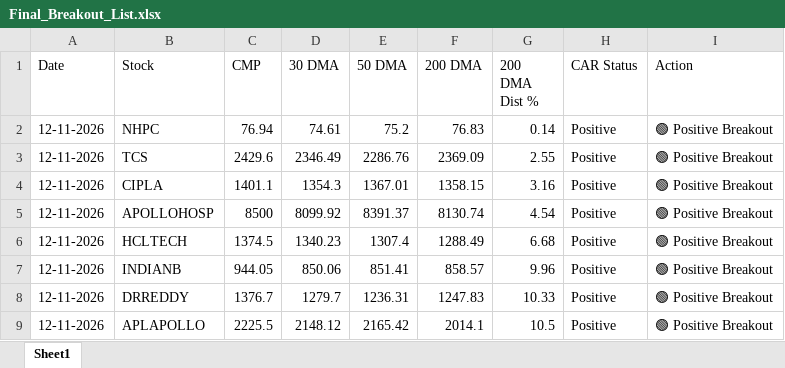
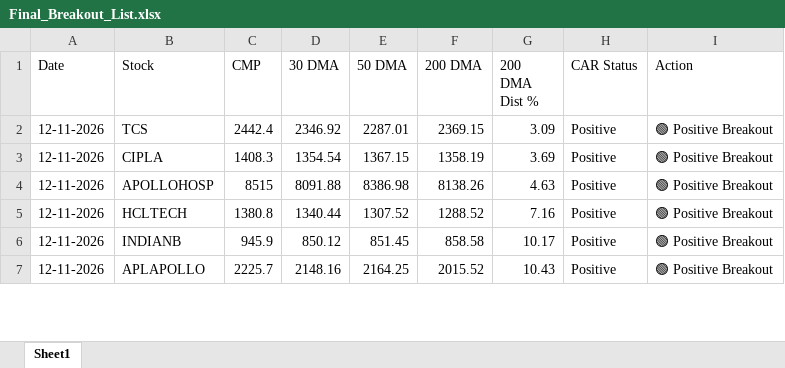
Before and after one commit to chiragkuk24/Final-Stocks, an Excel workbook: Final_Breakout_List.xlsx, sheet Sheet1, drawn as a sheet; only a part is shown; values as stored, in another font and other column widths than the file's, no borders; removed rows and columns are numbered as before the commit, all else as after; the diff covers the shown part only; the diff names each change by its address in the sheet, - before the commit and + after, or states it on an @@ line.

```diff
--- a/Final_Breakout_List.xlsx (sheet Sheet1)
+++ b/Final_Breakout_List.xlsx (sheet Sheet1)
-row 2: 12-11-2026 | NHPC | 76.94 | 74.61 | 75.2 | 76.83 | 0.14 | Positive | 🟢 Positive Breakout
-C2 (CMP): 2429.6
+C2 (CMP): 2442.4
-D2 (30 DMA): 2346.49
+D2 (30 DMA): 2346.92
-E2 (50 DMA): 2286.76
+E2 (50 DMA): 2287.01
-F2 (200 DMA): 2369.09
+F2 (200 DMA): 2369.15
-G2 (200 DMA Dist %): 2.55
+G2 (200 DMA Dist %): 3.09
-C3 (CMP): 1401.1
+C3 (CMP): 1408.3
-D3 (30 DMA): 1354.3
+D3 (30 DMA): 1354.54
-E3 (50 DMA): 1367.01
+E3 (50 DMA): 1367.15
-F3 (200 DMA): 1358.15
+F3 (200 DMA): 1358.19
-G3 (200 DMA Dist %): 3.16
+G3 (200 DMA Dist %): 3.69
-C4 (CMP): 8500
+C4 (CMP): 8515
-D4 (30 DMA): 8099.92
+D4 (30 DMA): 8091.88
-E4 (50 DMA): 8391.37
+E4 (50 DMA): 8386.98
-F4 (200 DMA): 8130.74
+F4 (200 DMA): 8138.26
-G4 (200 DMA Dist %): 4.54
+G4 (200 DMA Dist %): 4.63
-C5 (CMP): 1374.5
+C5 (CMP): 1380.8
-D5 (30 DMA): 1340.23
+D5 (30 DMA): 1340.44
-E5 (50 DMA): 1307.4
+E5 (50 DMA): 1307.52
-F5 (200 DMA): 1288.49
+F5 (200 DMA): 1288.52
-G5 (200 DMA Dist %): 6.68
+G5 (200 DMA Dist %): 7.16
-C6 (CMP): 944.05
+C6 (CMP): 945.9
-D6 (30 DMA): 850.06
+D6 (30 DMA): 850.12
-E6 (50 DMA): 851.41
+E6 (50 DMA): 851.45
-F6 (200 DMA): 858.57
+F6 (200 DMA): 858.58
-G6 (200 DMA Dist %): 9.96
+G6 (200 DMA Dist %): 10.17
-row 8: 12-11-2026 | DRREDDY | 1376.7 | 1279.7 | 1236.31 | 1247.83 | 10.33 | Positive | 🟢 Positive Breakout
-C7 (CMP): 2225.5
+C7 (CMP): 2225.7
-D7 (30 DMA): 2148.12
+D7 (30 DMA): 2148.16
-E7 (50 DMA): 2165.42
+E7 (50 DMA): 2164.25
-F7 (200 DMA): 2014.1
+F7 (200 DMA): 2015.52
-G7 (200 DMA Dist %): 10.5
+G7 (200 DMA Dist %): 10.43
```
Also changed, not shown: 2 added rows, 1 removed row and 15 edited cells elsewhere in this sheet, Breakout_ML_Quant_Predictions.xlsx, 2 other files.
